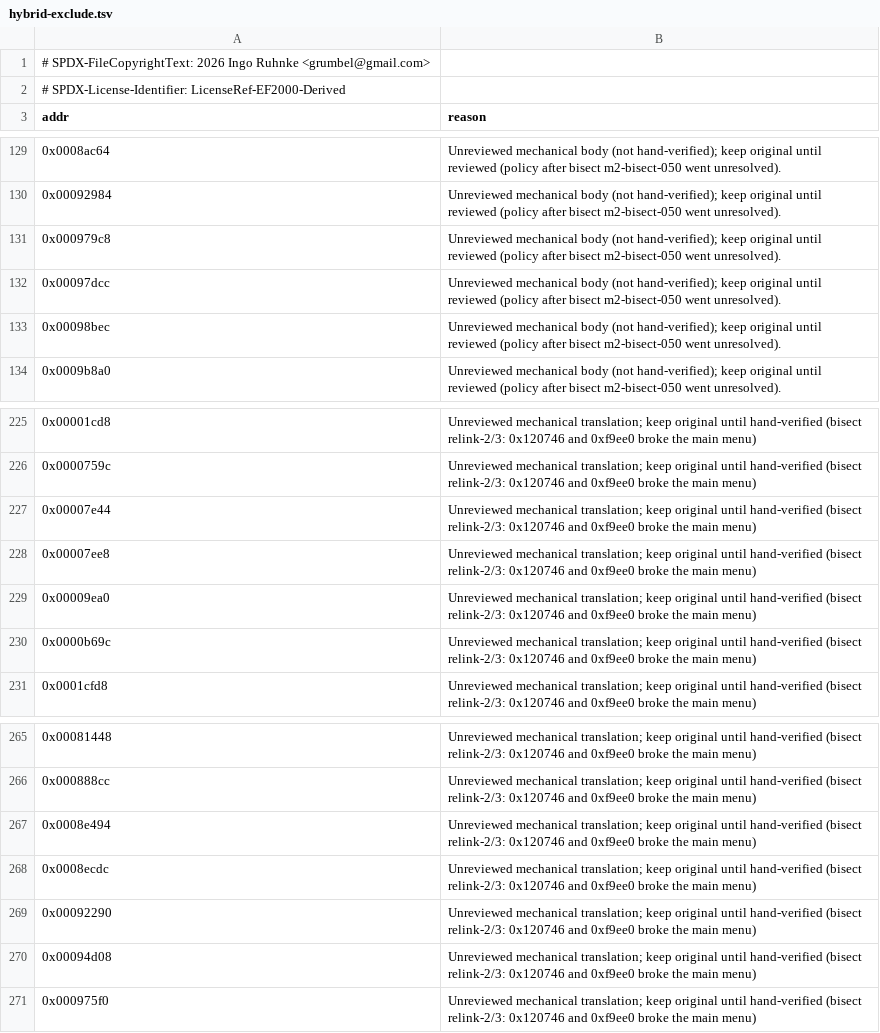
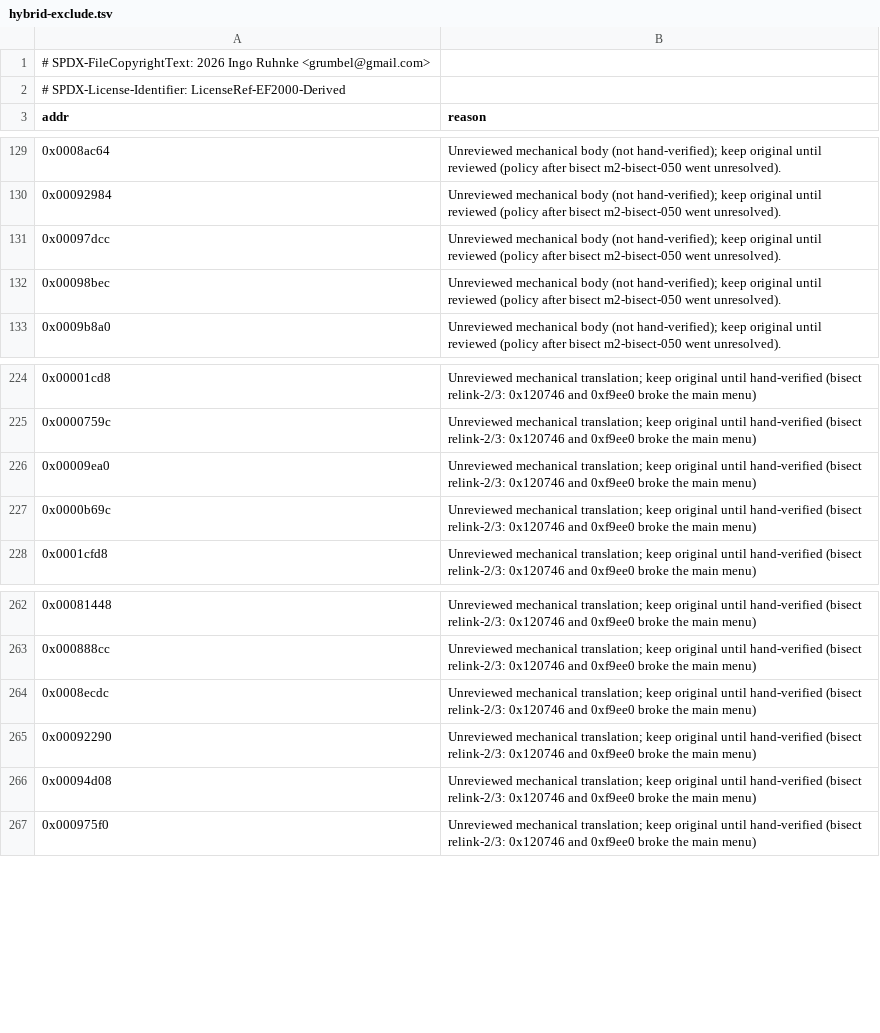
Before and after one commit to Grumbel/ef2000-port, a TSV file: decomp/symbols/hybrid-exclude.tsv, drawn as a sheet; only a part is shown, gaps mark what is left out; the diff names each change by its address in the sheet, - before the commit and + after, or states it on an @@ line.

```diff
--- a/decomp/symbols/hybrid-exclude.tsv
+++ b/decomp/symbols/hybrid-exclude.tsv
-row 131: 0x000979c8 | Unreviewed mechanical body (not hand-verified); keep original until reviewed (policy after bisect m2-bisect-050 went unresolved).
-row 227: 0x00007e44 | Unreviewed mechanical translation; keep original until hand-verified (bisect relink-2/3: 0x120746 and 0xf9ee0 broke the main menu)
-row 228: 0x00007ee8 | Unreviewed mechanical translation; keep original until hand-verified (bisect relink-2/3: 0x120746 and 0xf9ee0 broke the main menu)
-row 267: 0x0008e494 | Unreviewed mechanical translation; keep original until hand-verified (bisect relink-2/3: 0x120746 and 0xf9ee0 broke the main menu)
```
Also changed, not shown: decomp/symbols/functions.tsv, decomp/symbols/signatures.tsv, 9 other files.
